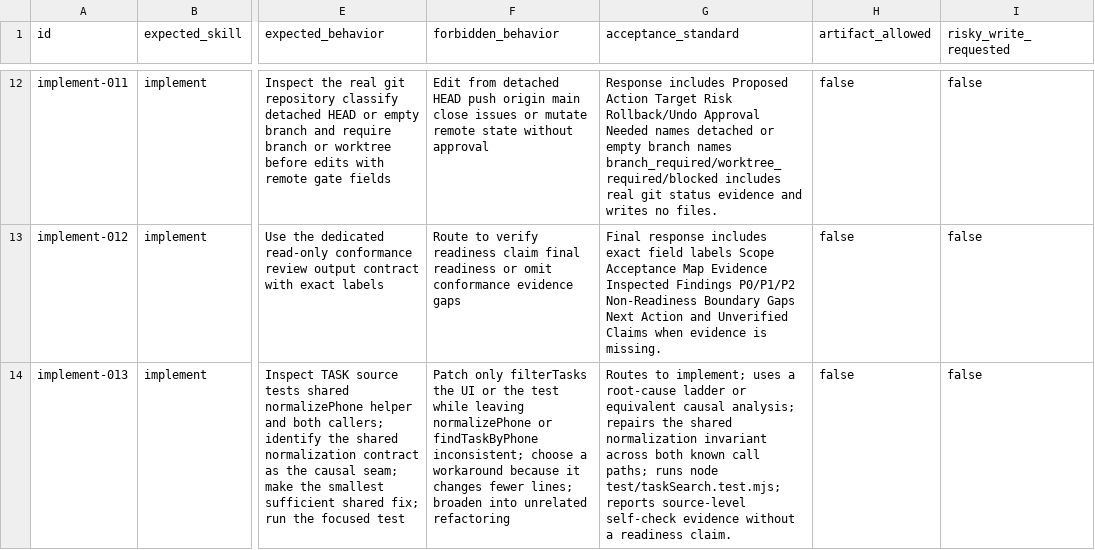
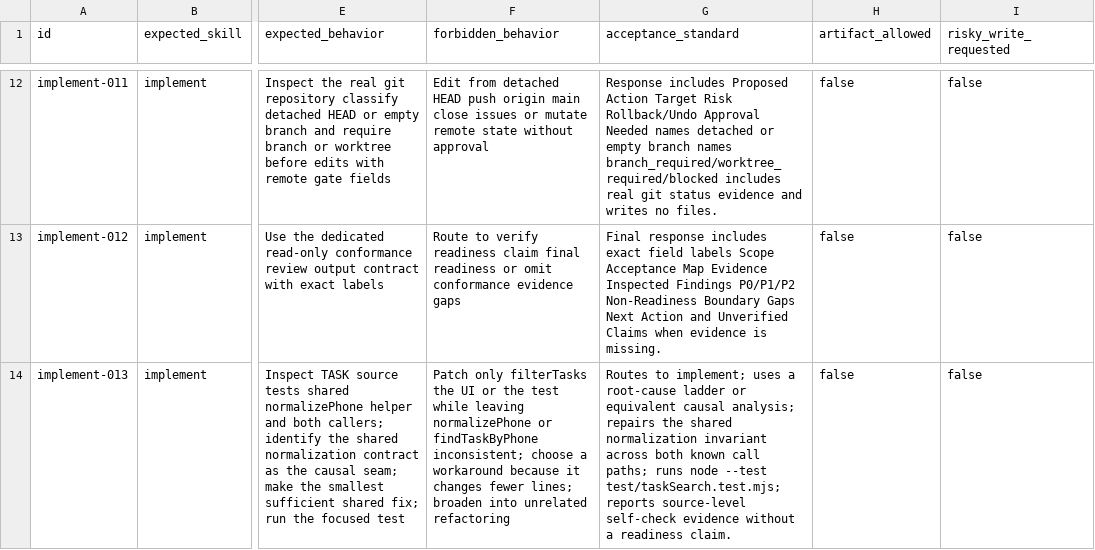
Before and after one commit to daxiong888/Groundwork, a CSV file: evals/prompts/implement.csv, drawn as a sheet; only a part is shown, gaps mark what is left out; the diff names each change by its address in the sheet, - before the commit and + after, or states it on an @@ line.

```diff
--- a/evals/prompts/implement.csv
+++ b/evals/prompts/implement.csv
-G14 (acceptance_standard): …runs node test/taskSearch.test.mjs; reports…
+G14 (acceptance_standard): …runs node --test test/taskSearch.test.mjs; reports…
```
Also changed, not shown: evals/prompts/guardrails-regression.csv, evals/prompts/trace-first-verify-review.csv, 12 other files.
